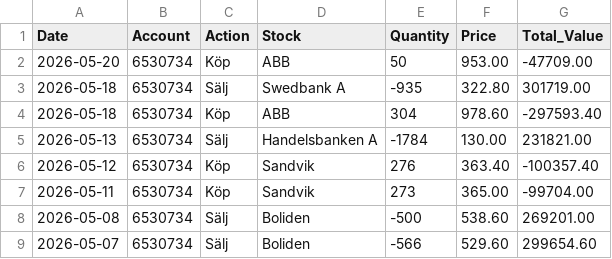
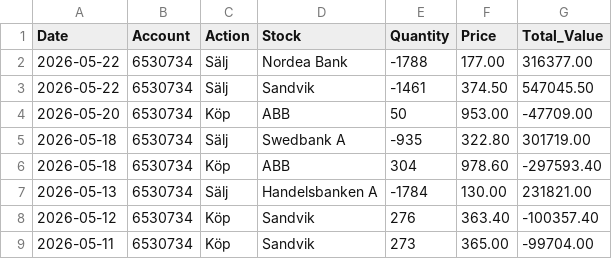
Before and after one commit to fredrikbromee/ace, a CSV file: transactions.csv, drawn as a sheet; only a part is shown; the shorter side is filled out with more unchanged rows.

```diff
--- a/transactions.csv
+++ b/transactions.csv
@@ -1,2 +1,4 @@
 Date,Account,Action,Stock,Quantity,Price,Total_Value
+2026-05-22,6530734,Sälj,Nordea Bank,-1788,177.00,316377.00
+2026-05-22,6530734,Sälj,Sandvik,-1461,374.50,547045.50
 2026-05-20,6530734,Köp,ABB,50,953.00,-47709.00
```
Also changed, not shown: data/^OMX.csv, data/stocks/GETI-B.ST.csv, 29 other files.
